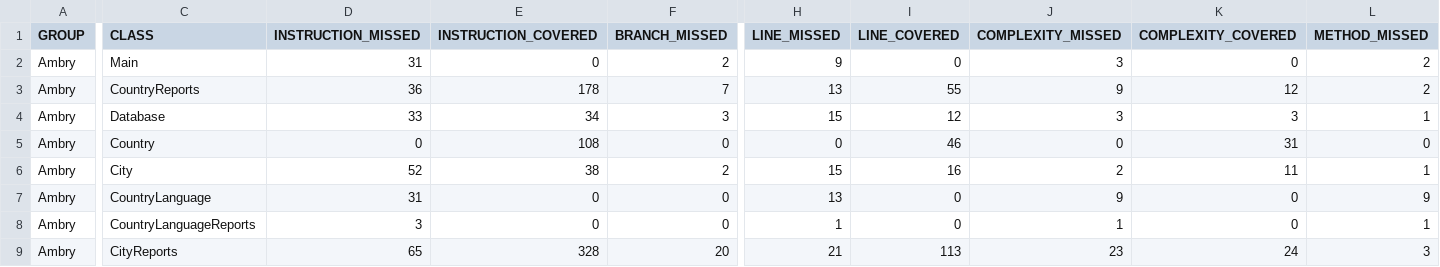
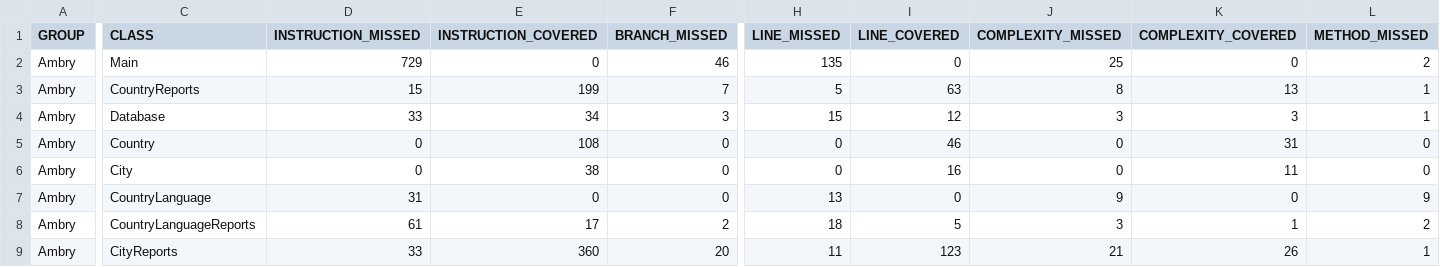
Before and after one commit to harryShepherd/Ambry, a CSV file: target/site/jacoco/jacoco.csv, drawn as a sheet; only a part is shown, gaps mark what is left out; the diff covers the shown part only; the diff names each change by its address in the sheet, - before the commit and + after, or states it on an @@ line.

```diff
--- a/target/site/jacoco/jacoco.csv
+++ b/target/site/jacoco/jacoco.csv
-D2 (INSTRUCTION_MISSED): 31
+D2 (INSTRUCTION_MISSED): 729
-F2 (BRANCH_MISSED): 2
+F2 (BRANCH_MISSED): 46
-H2 (LINE_MISSED): 9
+H2 (LINE_MISSED): 135
-J2 (COMPLEXITY_MISSED): 3
+J2 (COMPLEXITY_MISSED): 25
-D3 (INSTRUCTION_MISSED): 36
+D3 (INSTRUCTION_MISSED): 15
-E3 (INSTRUCTION_COVERED): 178
+E3 (INSTRUCTION_COVERED): 199
-H3 (LINE_MISSED): 13
+H3 (LINE_MISSED): 5
-I3 (LINE_COVERED): 55
+I3 (LINE_COVERED): 63
-J3 (COMPLEXITY_MISSED): 9
+J3 (COMPLEXITY_MISSED): 8
-K3 (COMPLEXITY_COVERED): 12
+K3 (COMPLEXITY_COVERED): 13
-L3 (METHOD_MISSED): 2
+L3 (METHOD_MISSED): 1
-D6 (INSTRUCTION_MISSED): 52
+D6 (INSTRUCTION_MISSED): 0
-F6 (BRANCH_MISSED): 2
+F6 (BRANCH_MISSED): 0
-H6 (LINE_MISSED): 15
+H6 (LINE_MISSED): 0
-J6 (COMPLEXITY_MISSED): 2
+J6 (COMPLEXITY_MISSED): 0
-L6 (METHOD_MISSED): 1
+L6 (METHOD_MISSED): 0
-D8 (INSTRUCTION_MISSED): 3
+D8 (INSTRUCTION_MISSED): 61
-E8 (INSTRUCTION_COVERED): 0
+E8 (INSTRUCTION_COVERED): 17
-F8 (BRANCH_MISSED): 0
+F8 (BRANCH_MISSED): 2
-H8 (LINE_MISSED): 1
+H8 (LINE_MISSED): 18
-I8 (LINE_COVERED): 0
+I8 (LINE_COVERED): 5
-J8 (COMPLEXITY_MISSED): 1
+J8 (COMPLEXITY_MISSED): 3
-K8 (COMPLEXITY_COVERED): 0
+K8 (COMPLEXITY_COVERED): 1
-L8 (METHOD_MISSED): 1
+L8 (METHOD_MISSED): 2
-D9 (INSTRUCTION_MISSED): 65
+D9 (INSTRUCTION_MISSED): 33
-E9 (INSTRUCTION_COVERED): 328
+E9 (INSTRUCTION_COVERED): 360
-H9 (LINE_MISSED): 21
+H9 (LINE_MISSED): 11
-I9 (LINE_COVERED): 113
+I9 (LINE_COVERED): 123
-J9 (COMPLEXITY_MISSED): 23
+J9 (COMPLEXITY_MISSED): 21
-K9 (COMPLEXITY_COVERED): 24
+K9 (COMPLEXITY_COVERED): 26
-L9 (METHOD_MISSED): 3
+L9 (METHOD_MISSED): 1
```
Also changed, not shown: 3 edited cells elsewhere in this file, 21 other files.
